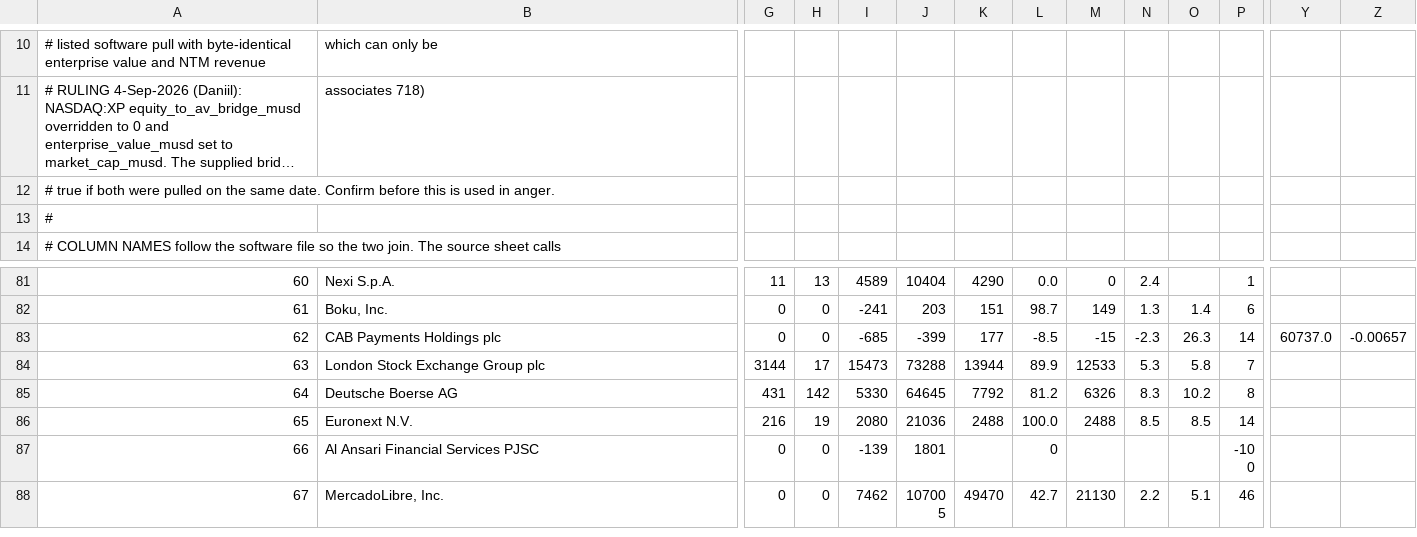
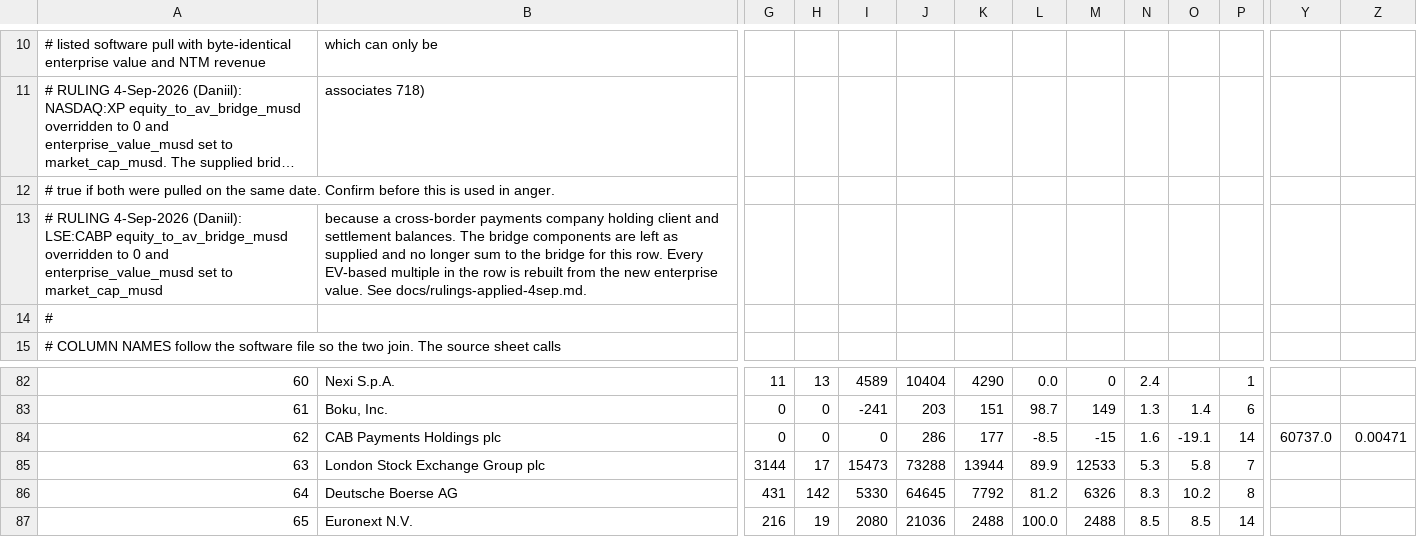
Before and after one commit to DaniilRybak-code/fairway-valuation, a CSV file: data/peers-fintech.csv, drawn as a sheet; only a part is shown, gaps mark what is left out; the shorter side is filled out with more unchanged rows; long unchanged cells end in …; addresses are those after the commit; rows hold the shown columns only; the diff names each change by its address in the sheet, - before the commit and + after, or states it on an @@ line.

```diff
--- a/data/peers-fintech.csv
+++ b/data/peers-fintech.csv
+row 13: # RULING 4-Sep-2026 (Daniil): LSE:CABP equity_to_av_bridge_musd overridden to 0 and enterprise_value_musd set to market_cap_musd | because a cross-border payments company holding client and settlement balances. The bridge components are left as supplied and no longer sum to the bridge for this row. Every EV-based multiple in the row is rebuilt from the new enterprise value. See docs/rulings-applied-4sep.md.
-I84: -685
+I84: 0
-J84: -399
+J84: 286
-N84: -2.3
+N84: 1.6
-O84: 26.3
+O84: -19.1
-Z84: -0.00657
+Z84: 0.00471
```
Also changed, not shown: 9 other files.
